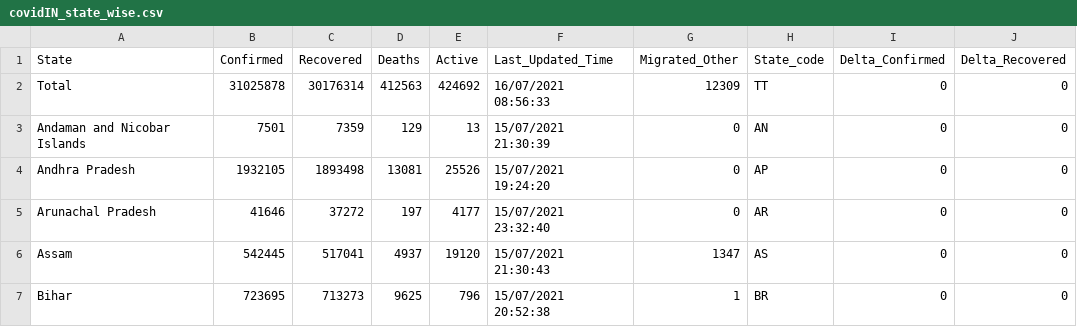
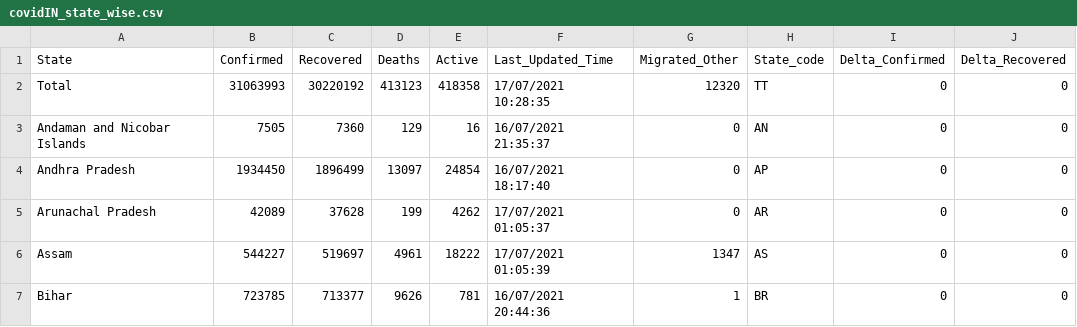
Before and after one commit to arya46/Covid-19-EDA, a CSV file: data/covidIN_state_wise.csv, drawn as a sheet; only a part is shown; the diff covers the shown part only; the diff names each change by its address in the sheet, - before the commit and + after, or states it on an @@ line.

```diff
--- a/data/covidIN_state_wise.csv
+++ b/data/covidIN_state_wise.csv
-B2 (Confirmed): 31025878
+B2 (Confirmed): 31063993
-C2 (Recovered): 30176314
+C2 (Recovered): 30220192
-D2 (Deaths): 412563
+D2 (Deaths): 413123
-E2 (Active): 424692
+E2 (Active): 418358
-F2 (Last_Updated_Time): 16/07/2021 08:56:33
+F2 (Last_Updated_Time): 17/07/2021 10:28:35
-G2 (Migrated_Other): 12309
+G2 (Migrated_Other): 12320
-B3 (Confirmed): 7501
+B3 (Confirmed): 7505
-C3 (Recovered): 7359
+C3 (Recovered): 7360
-E3 (Active): 13
+E3 (Active): 16
-F3 (Last_Updated_Time): 15/07/2021 21:30:39
+F3 (Last_Updated_Time): 16/07/2021 21:35:37
-B4 (Confirmed): 1932105
+B4 (Confirmed): 1934450
-C4 (Recovered): 1893498
+C4 (Recovered): 1896499
-D4 (Deaths): 13081
+D4 (Deaths): 13097
-E4 (Active): 25526
+E4 (Active): 24854
-F4 (Last_Updated_Time): 15/07/2021 19:24:20
+F4 (Last_Updated_Time): 16/07/2021 18:17:40
-B5 (Confirmed): 41646
+B5 (Confirmed): 42089
-C5 (Recovered): 37272
+C5 (Recovered): 37628
-D5 (Deaths): 197
+D5 (Deaths): 199
-E5 (Active): 4177
+E5 (Active): 4262
-F5 (Last_Updated_Time): 15/07/2021 23:32:40
+F5 (Last_Updated_Time): 17/07/2021 01:05:37
-B6 (Confirmed): 542445
+B6 (Confirmed): 544227
-C6 (Recovered): 517041
+C6 (Recovered): 519697
-D6 (Deaths): 4937
+D6 (Deaths): 4961
-E6 (Active): 19120
+E6 (Active): 18222
-F6 (Last_Updated_Time): 15/07/2021 21:30:43
+F6 (Last_Updated_Time): 17/07/2021 01:05:39
-B7 (Confirmed): 723695
+B7 (Confirmed): 723785
-C7 (Recovered): 713273
+C7 (Recovered): 713377
-D7 (Deaths): 9625
+D7 (Deaths): 9626
-E7 (Active): 796
+E7 (Active): 781
-F7 (Last_Updated_Time): 15/07/2021 20:52:38
+F7 (Last_Updated_Time): 16/07/2021 20:44:36
```
Also changed, not shown: 150 edited cells elsewhere in this file, data/cases_ts.csv, data/covidIN_districtwise_current.csv, 3 other files.
